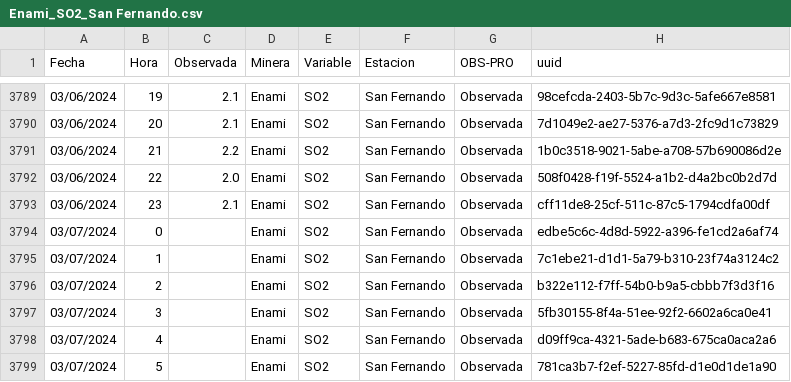
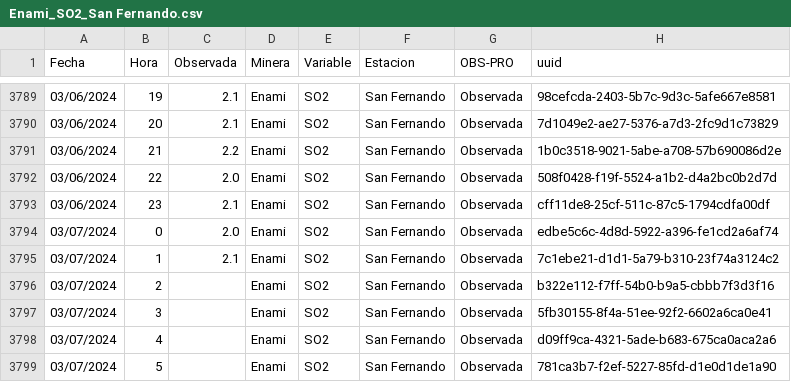
Before and after one commit to pedrosanhueza/geologer, a CSV file: data/Enami_SO2_San Fernando.csv, drawn as a sheet; only a part is shown, gaps mark what is left out.

Commit message:
Committing CSV file

```diff
--- a/data/Enami_SO2_San Fernando.csv
+++ b/data/Enami_SO2_San Fernando.csv
@@ -3793,4 +3793,4 @@ Fecha,Hora,Observada,Minera,Variable,Estacion,OBS-PRO,uuid
 03/06/2024,23,2.1,Enami,SO2,San Fernando,Observada,cff11de8-25cf-511c-87c5-1794cdfa00df
-03/07/2024,0,,Enami,SO2,San Fernando,Observada,edbe5c6c-4d8d-5922-a396-fe1cd2a6af74
-03/07/2024,1,,Enami,SO2,San Fernando,Observada,7c1ebe21-d1d1-5a79-b310-23f74a3124c2
+03/07/2024,0,2.0,Enami,SO2,San Fernando,Observada,edbe5c6c-4d8d-5922-a396-fe1cd2a6af74
+03/07/2024,1,2.1,Enami,SO2,San Fernando,Observada,7c1ebe21-d1d1-5a79-b310-23f74a3124c2
 03/07/2024,2,,Enami,SO2,San Fernando,Observada,b322e112-f7ff-54b0-b9a5-cbbb7f3d3f16
```
